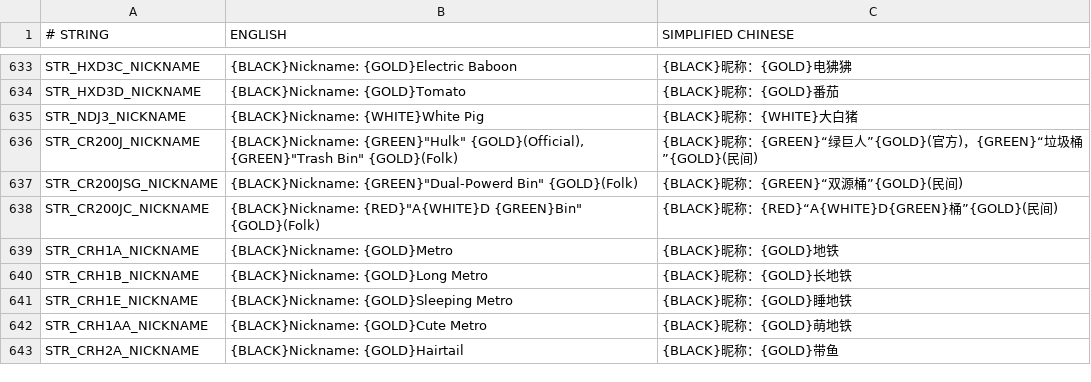
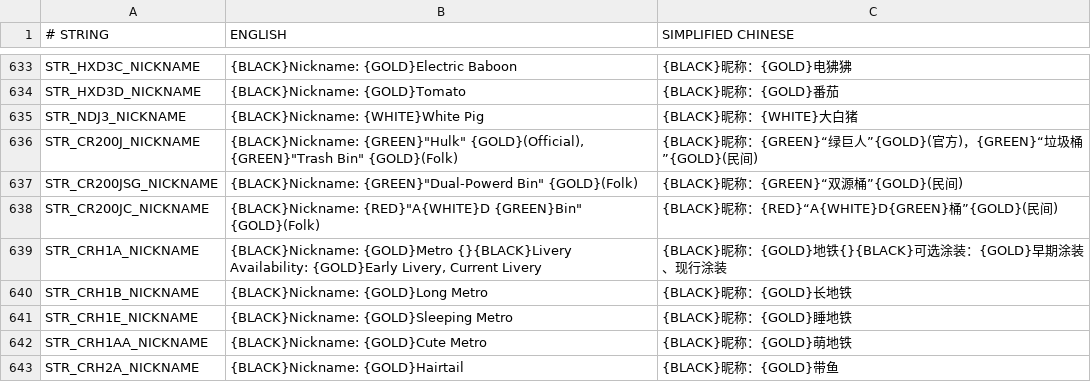
Before and after one commit to OpenTTD-China-Set/China-Set-Trains, a CSV file: docs/str.CSV, drawn as a sheet; only a part is shown, gaps mark what is left out.

Commit message:
add cr200jsg

```diff
--- a/docs/str.CSV
+++ b/docs/str.CSV
@@ -638,3 +638,3 @@ STR_CR200JSG_NICKNAME,"{BLACK}Nickname: {GREEN}""Dual-Powerd Bin"" {GOLD}(Folk)"
 STR_CR200JC_NICKNAME,"{BLACK}Nickname: {RED}""A{WHITE}D {GREEN}Bin"" {GOLD}(Folk)",{BLACK}昵称：{RED}“A{WHITE}D{GREEN}桶”{GOLD}(民间)
-STR_CRH1A_NICKNAME,{BLACK}Nickname: {GOLD}Metro ,{BLACK}昵称：{GOLD}地铁
+STR_CRH1A_NICKNAME,"{BLACK}Nickname: {GOLD}Metro {}{BLACK}Livery Availability: {GOLD}Early Livery, Current Livery",{BLACK}昵称：{GOLD}地铁{}{BLACK}可选涂装：{GOLD}早期涂装、现行涂装
 STR_CRH1B_NICKNAME,{BLACK}Nickname: {GOLD}Long Metro ,{BLACK}昵称：{GOLD}长地铁
```
